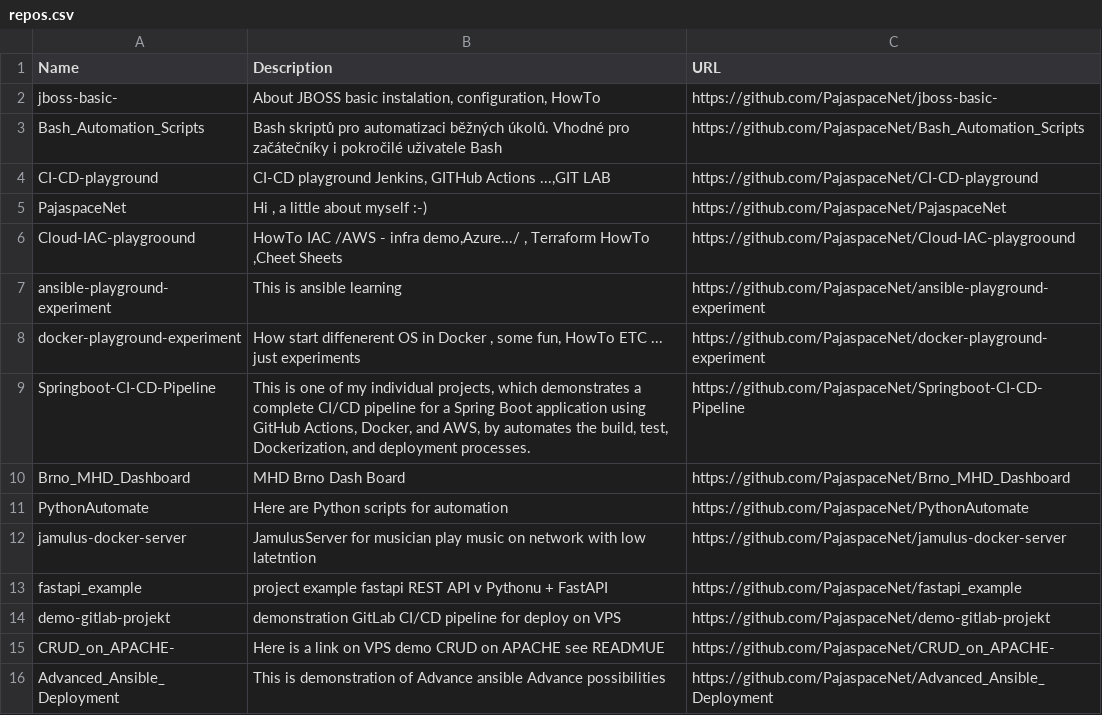
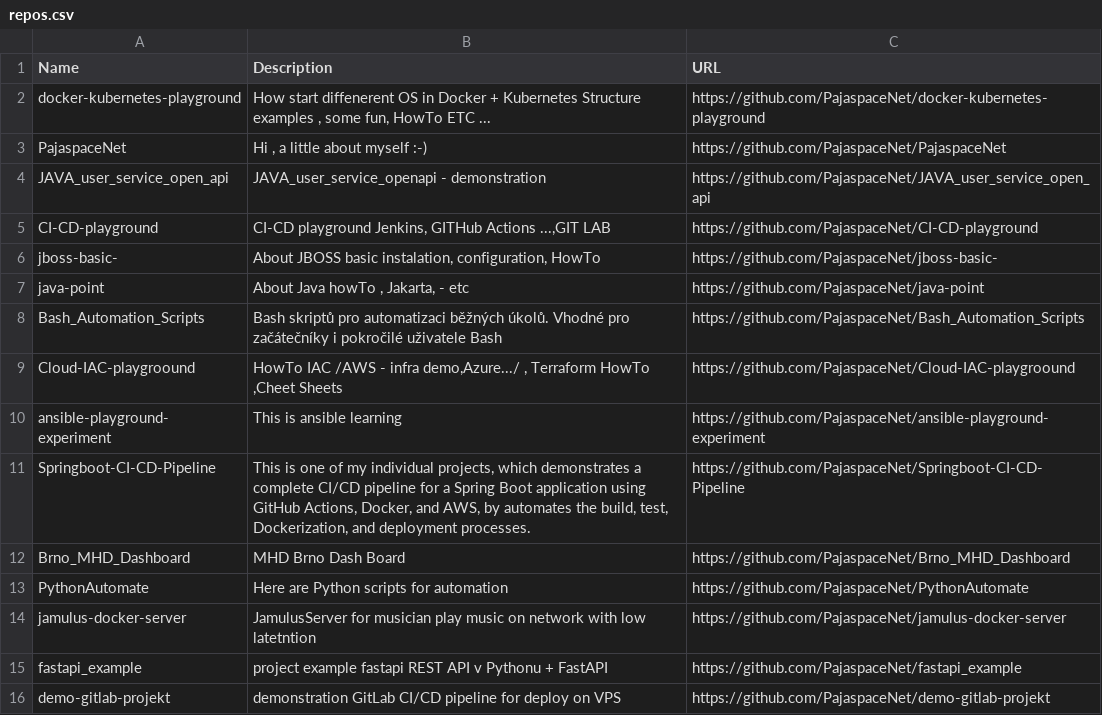
Before and after one commit to PajaspaceNet/CI-CD-playground, a CSV file: repos.csv, drawn as a sheet; only a part is shown; the shorter side is filled out with more unchanged rows.

```diff
--- a/repos.csv
+++ b/repos.csv
@@ -1,9 +1,11 @@
 Name,Description,URL
+"docker-kubernetes-playground","How start diffenerent OS in Docker + Kubernetes Structure examples , some fun, HowTo ETC ... ","https://github.com/PajaspaceNet/docker-kubernetes-playground"
+"PajaspaceNet","Hi , a little about myself :-)","https://github.com/PajaspaceNet/PajaspaceNet"
+"JAVA_user_service_open_api","JAVA_user_service_openapi - demonstration","https://github.com/PajaspaceNet/JAVA_user_service_open_api"
+"CI-CD-playground","CI-CD playground Jenkins, GITHub Actions ...,GIT LAB","https://github.com/PajaspaceNet/CI-CD-playground"
 "jboss-basic-","About  JBOSS basic instalation, configuration, HowTo ","https://github.com/PajaspaceNet/jboss-basic-"
+"java-point","About Java howTo , Jakarta, - etc ","https://github.com/PajaspaceNet/java-point"
 "Bash_Automation_Scripts","Bash skriptů pro automatizaci běžných úkolů. Vhodné pro začátečníky i pokročilé uživatele Bash","https://github.com/PajaspaceNet/Bash_Automation_Scripts"
-"CI-CD-playground","CI-CD playground Jenkins, GITHub Actions ...,GIT LAB","https://github.com/PajaspaceNet/CI-CD-playground"
-"PajaspaceNet","Hi , a little about myself :-)","https://github.com/PajaspaceNet/PajaspaceNet"
 "Cloud-IAC-playgroound"," HowTo IAC /AWS - infra demo,Azure.../ , Terraform HowTo ,Cheet Sheets","https://github.com/PajaspaceNet/Cloud-IAC-playgroound"
 "ansible-playground-experiment","This is ansible learning ","https://github.com/PajaspaceNet/ansible-playground-experiment"
-"docker-playground-experiment","How start diffenerent OS in Docker , some fun, HowTo ETC ... just experiments","https://github.com/PajaspaceNet/docker-playground-experiment"
 "Springboot-CI-CD-Pipeline","This is one of my individual projects, which demonstrates a complete CI/CD pipeline for a Spring Boot application using GitHub Actions, Docker, and AWS, by automates the build, test, Dockerization, and deployment processes.","https://github.com/PajaspaceNet/Springboot-CI-CD-Pipeline"
```
Also changed, not shown: 1 other file.
